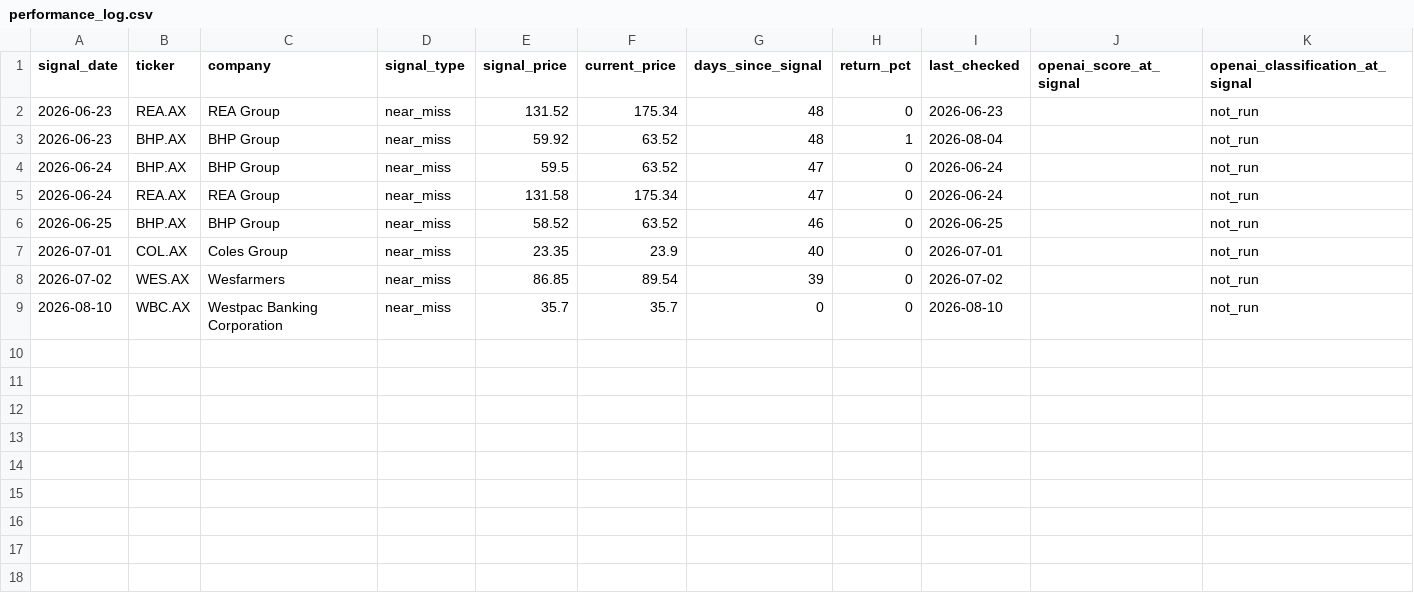
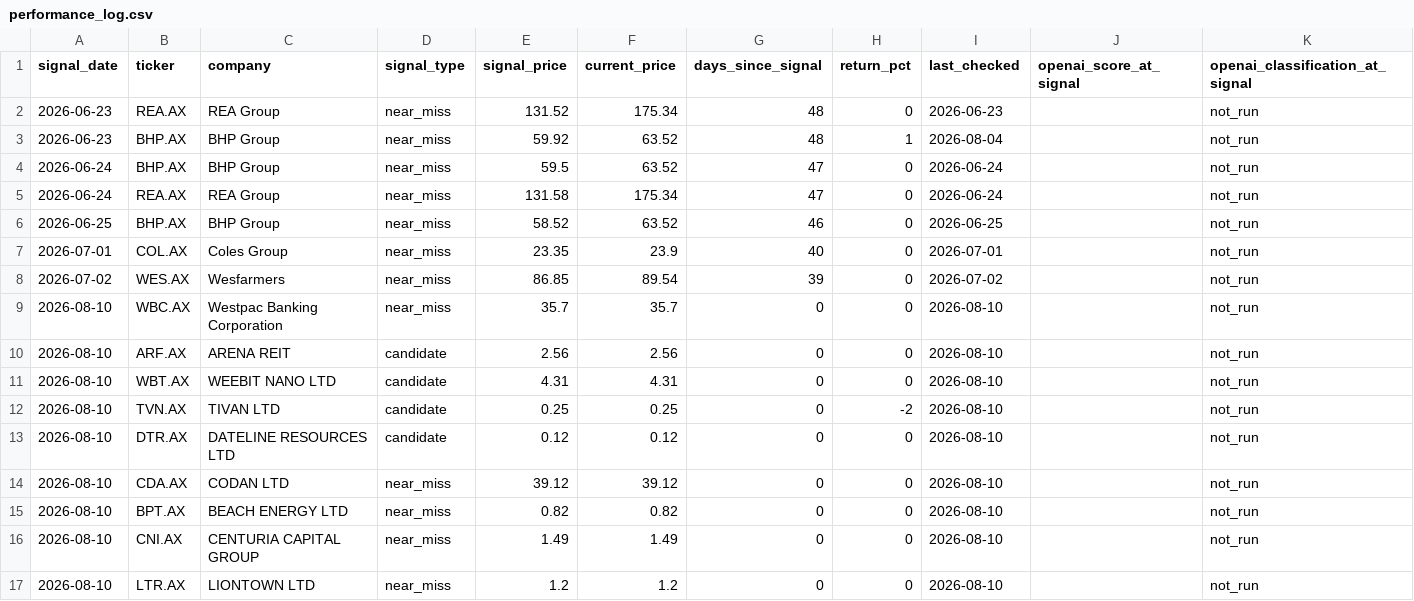
Before and after one commit to balkissoc/contrarian-investing-monitor, a CSV file: reports/performance_log.csv, drawn as a sheet.

```diff
--- a/reports/performance_log.csv
+++ b/reports/performance_log.csv
@@ -9 +9,9 @@ signal_date,ticker,company,signal_type,signal_price,current_price,days_since_sig
 2026-08-10,WBC.AX,Westpac Banking Corporation,near_miss,35.7,35.7,0,0,2026-08-10,,not_run
+2026-08-10,ARF.AX,ARENA REIT,candidate,2.56,2.56,0,0,2026-08-10,,not_run
+2026-08-10,WBT.AX,WEEBIT NANO LTD,candidate,4.31,4.31,0,0,2026-08-10,,not_run
+2026-08-10,TVN.AX,TIVAN LTD,candidate,0.25,0.25,0,-2,2026-08-10,,not_run
+2026-08-10,DTR.AX,DATELINE RESOURCES LTD,candidate,0.12,0.12,0,0,2026-08-10,,not_run
+2026-08-10,CDA.AX,CODAN LTD,near_miss,39.12,39.12,0,0,2026-08-10,,not_run
+2026-08-10,BPT.AX,BEACH ENERGY LTD,near_miss,0.82,0.82,0,0,2026-08-10,,not_run
+2026-08-10,CNI.AX,CENTURIA CAPITAL GROUP,near_miss,1.49,1.49,0,0,2026-08-10,,not_run
+2026-08-10,LTR.AX,LIONTOWN LTD,near_miss,1.2,1.2,0,0,2026-08-10,,not_run
```
Also changed, not shown: reports/contrarian_candidates_2026-08-10.csv, reports/latest_candidates.csv, 7 other files.
